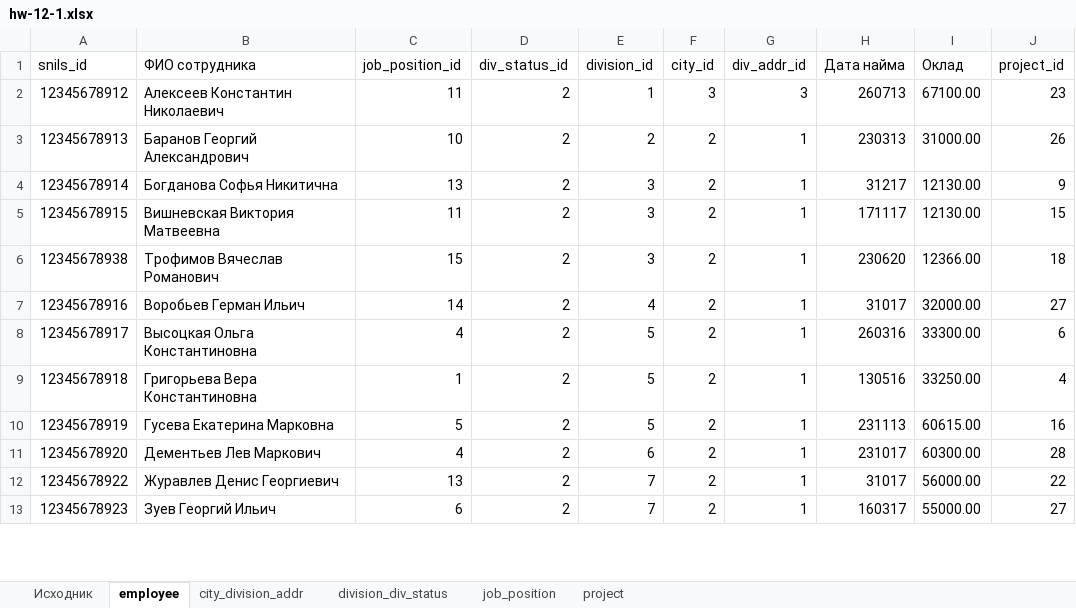
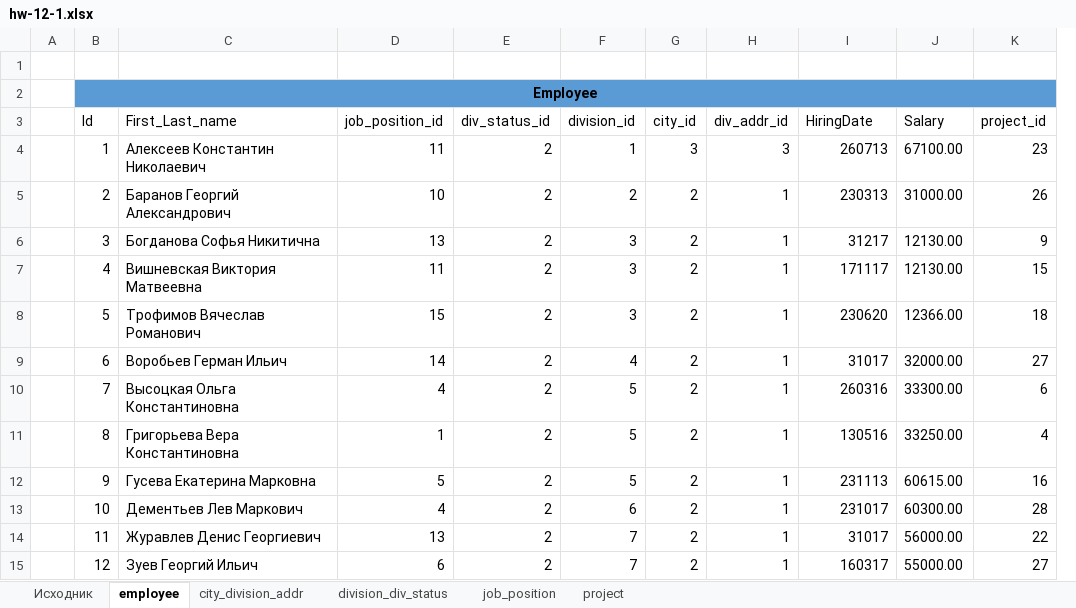
Before and after one commit to YYCanov/HomeWorks, an Excel workbook: files/1201/hw-12-1.xlsx, sheet employee, drawn as a sheet; only a part is shown; values as stored, in another font and other column widths than the file's, no borders; table styles not drawn; removed rows and columns are numbered as before the commit, all else as after; the diff names each change by its address in the sheet, - before the commit and + after, or states it on an @@ line.

```diff
--- a/files/1201/hw-12-1.xlsx (sheet employee)
+++ b/files/1201/hw-12-1.xlsx (sheet employee)
-column A (snils_id), rows 2-13: 12345678912 | 12345678913 | 12345678914 | 12345678915 | 12345678938 | 12345678916 | 12345678917 | 12345678918 | 12345678919 | 12345678920 | 12345678922 | 12345678923
+column A, empty
+column B (Id), rows 4-15: 1 | 2 | 3 | 4 | 5 | 6 | 7 | 8 | 9 | 10 | 11 | 12
+row 1: (empty)
+row 2:  | Employee
-C3: ФИО сотрудника
+C3: First_Last_name
-I3: Дата найма
+I3: HiringDate
-J3: Оклад
+J3: Salary
```
Also changed, not shown: sheet division_div_status, sheet city_division_addr, sheet job_position, sheet project, 2 other files.
